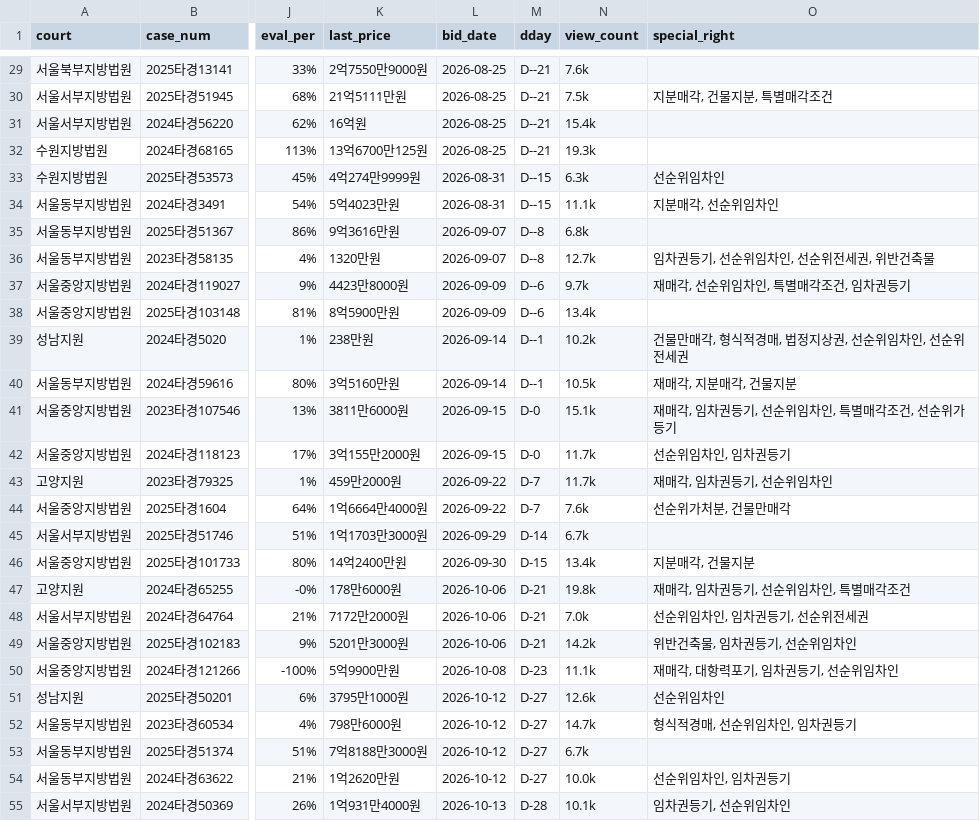
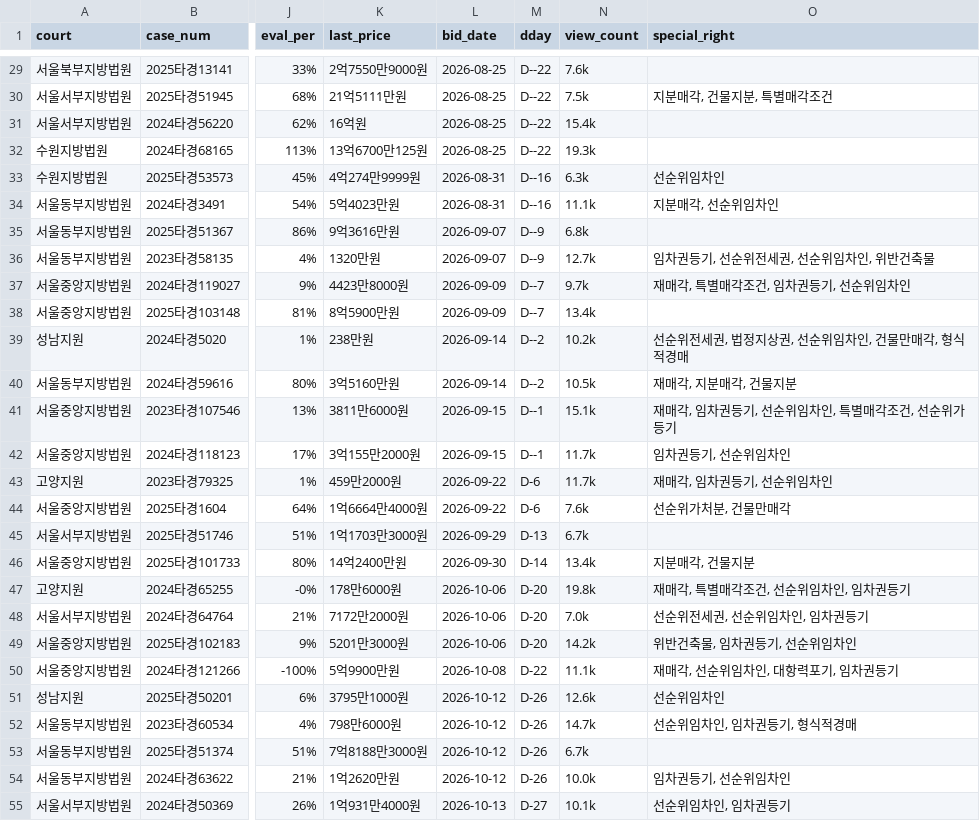
Before and after one commit to pos911/auction_search, a CSV file: madangs_min_kor.csv, drawn as a sheet; only a part is shown, gaps mark what is left out; the diff covers the shown part only; the diff names each change by its address in the sheet, - before the commit and + after, or states it on an @@ line.

```diff
--- a/madangs_min_kor.csv
+++ b/madangs_min_kor.csv
-M29:M32 (dday): D--21
+M29:M32 (dday): D--22
-M33:M34 (dday): D--15
+M33:M34 (dday): D--16
-M35:M36 (dday): D--8
+M35:M36 (dday): D--9
-O36 (special_right): 임차권등기, 선순위임차인, 선순위전세권, 위반건축물
+O36 (special_right): 임차권등기, 선순위전세권, 선순위임차인, 위반건축물
-M37:M38 (dday): D--6
+M37:M38 (dday): D--7
-O37 (special_right): 재매각, 선순위임차인, 특별매각조건, 임차권등기
+O37 (special_right): 재매각, 특별매각조건, 임차권등기, 선순위임차인
-M39:M40 (dday): D--1
+M39:M40 (dday): D--2
-O39 (special_right): 건물만매각, 형식적경매, 법정지상권, 선순위임차인, 선순위전세권
+O39 (special_right): 선순위전세권, 법정지상권, 선순위임차인, 건물만매각, 형식적경매
-M41:M42 (dday): D-0
+M41:M42 (dday): D--1
-O42 (special_right): 선순위임차인, 임차권등기
+O42 (special_right): 임차권등기, 선순위임차인
-M43:M44 (dday): D-7
+M43:M44 (dday): D-6
-M45 (dday): D-14
+M45 (dday): D-13
-M46 (dday): D-15
+M46 (dday): D-14
-M47:M49 (dday): D-21
+M47:M49 (dday): D-20
-O47 (special_right): 재매각, 임차권등기, 선순위임차인, 특별매각조건
+O47 (special_right): 재매각, 특별매각조건, 선순위임차인, 임차권등기
-O48 (special_right): 선순위임차인, 임차권등기, 선순위전세권
+O48 (special_right): 선순위전세권, 선순위임차인, 임차권등기
-M50 (dday): D-23
+M50 (dday): D-22
-O50 (special_right): 재매각, 대항력포기, 임차권등기, 선순위임차인
+O50 (special_right): 재매각, 선순위임차인, 대항력포기, 임차권등기
-M51:M54 (dday): D-27
+M51:M54 (dday): D-26
-O52 (special_right): 형식적경매, 선순위임차인, 임차권등기
+O52 (special_right): 선순위임차인, 임차권등기, 형식적경매
-O54 (special_right): 선순위임차인, 임차권등기
+O54 (special_right): 임차권등기, 선순위임차인
-M55 (dday): D-28
+M55 (dday): D-27
-O55 (special_right): 임차권등기, 선순위임차인
+O55 (special_right): 선순위임차인, 임차권등기
```
Also changed, not shown: 45 edited cells elsewhere in this file, 1 other file.
